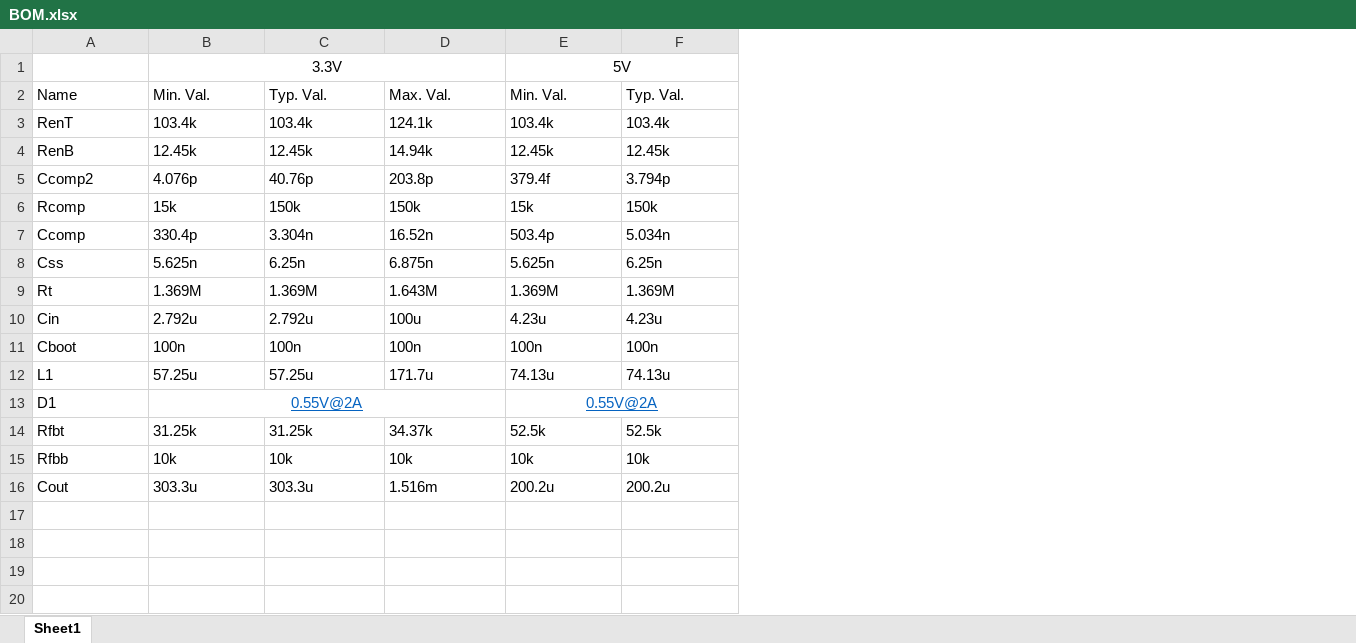
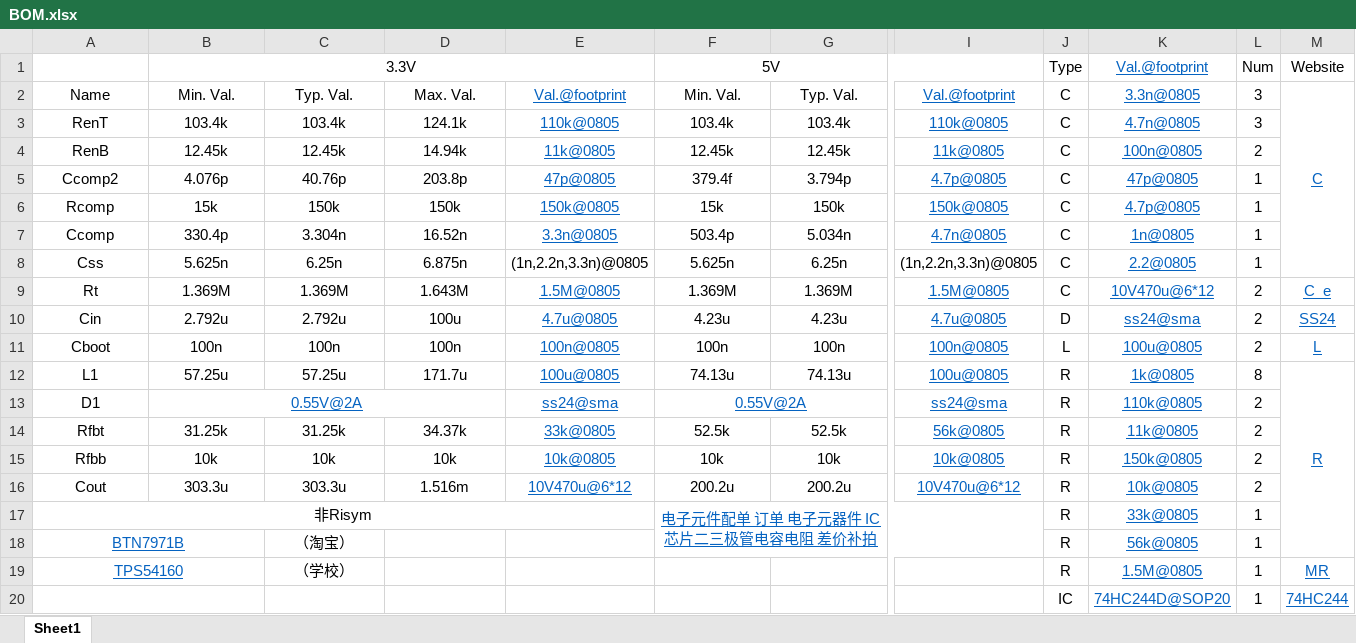
Before and after one commit to ZeroWeight/Project-of-Electronic-Circuits, an Excel workbook: circuit/BOM.xlsx, sheet Sheet1, drawn as a sheet; only a part is shown, gaps mark what is left out; values as stored, in another font and other column widths than the file's, no borders; addresses are those after the commit; rows hold the shown columns only; the diff covers the shown part only; the diff names each change by its address in the sheet, - before the commit and + after, or states it on an @@ line.

Commit message:
[U] update the BOM

```diff
--- a/circuit/BOM.xlsx (sheet Sheet1)
+++ b/circuit/BOM.xlsx (sheet Sheet1)
+column E, rows 2-16: Val.@footprint | 110k@0805 | 11k@0805 | 47p@0805 | 150k@0805 | 3.3n@0805 | (1n,2.2n,3.3n)@0805 | 1.5M@0805 | 4.7u@0805 | 100n@0805 | 100u@0805 | ss24@sma | 33k@0805 | 10k@0805 | 10V470u@6*12
+column I, rows 2-16: Val.@footprint | 110k@0805 | 11k@0805 | 4.7p@0805 | 150k@0805 | 4.7n@0805 | (1n,2.2n,3.3n)@0805 | 1.5M@0805 | 4.7u@0805 | 100n@0805 | 100u@0805 | ss24@sma | 56k@0805 | 10k@0805 | 10V470u@6*12
+column J, rows 1-16: Type | C | C | C | C | C | C | C | C | D | L | R | R | R | R | R
+column K, rows 1-16: Val.@footprint | 3.3n@0805 | 4.7n@0805 | 100n@0805 | 47p@0805 | 4.7p@0805 | 1n@0805 | 2.2@0805 | 10V470u@6*12 | ss24@sma | 100u@0805 | 1k@0805 | 110k@0805 | 11k@0805 | 150k@0805 | 10k@0805
+column L, rows 1-16: Num | 3 | 3 | 2 | 1 | 1 | 1 | 1 | 2 | 2 | 2 | 8 | 2 | 2 | 2 | 2
+column M, rows 1-12: Website | C |  |  |  |  |  |  | C_e | SS24 | L | R
-A2:D12 alignment: left
+A2:D12 alignment: center
-F2:G12 alignment: left
+F2:G12 alignment: center
-A13 alignment: left
+A13 alignment: center
-A14:D16 alignment: left
+A14:D16 alignment: center
-F14:G16 alignment: left
+F14:G16 alignment: center
+row 17: 非Risym |  |  |  |  | 电子元件配单 订单 电子元器件 IC芯片二三极管电容电阻 差价补拍 |  |  | R | 33k@0805 | 1
+row 18: BTN7971B |  | （淘宝） |  |  |  |  |  | R | 56k@0805 | 1
+row 19: TPS54160 |  | （学校） |  |  |  |  |  | R | 1.5M@0805 | 1 | MR
+row 20:  |  |  |  |  |  |  |  | IC | 74HC244D@SOP20 | 1 | 74HC244
```
Also changed, not shown: cell formats elsewhere in this sheet.
